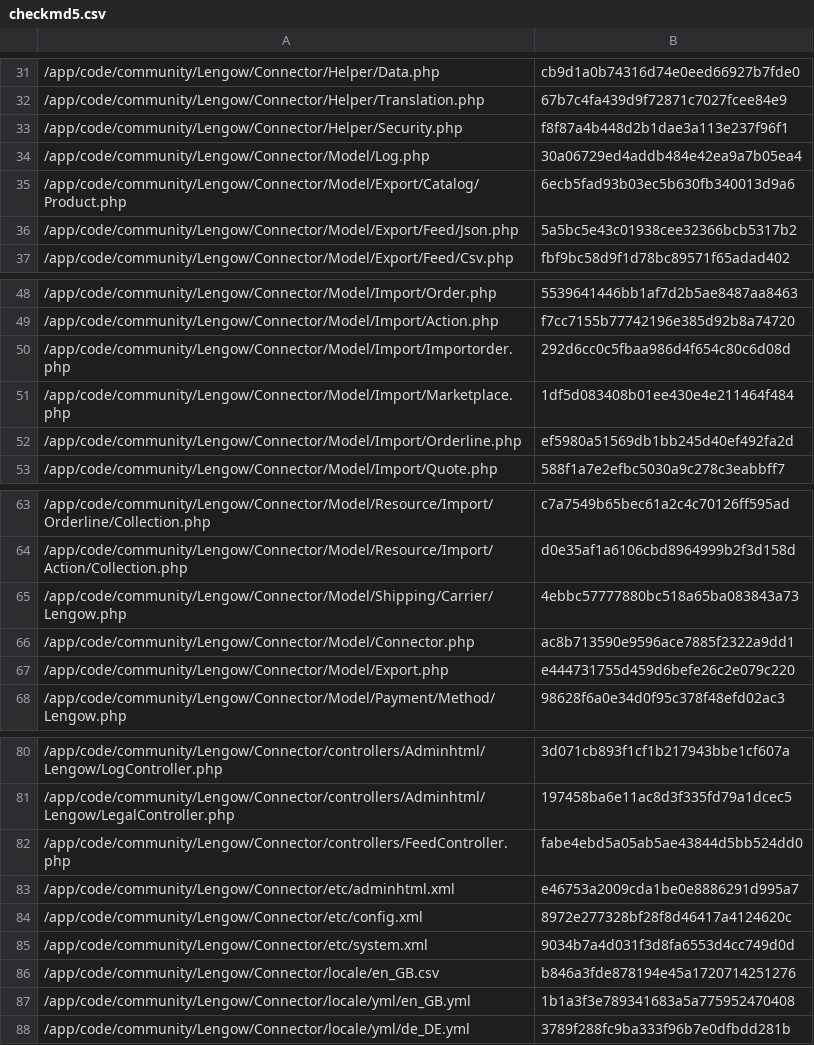
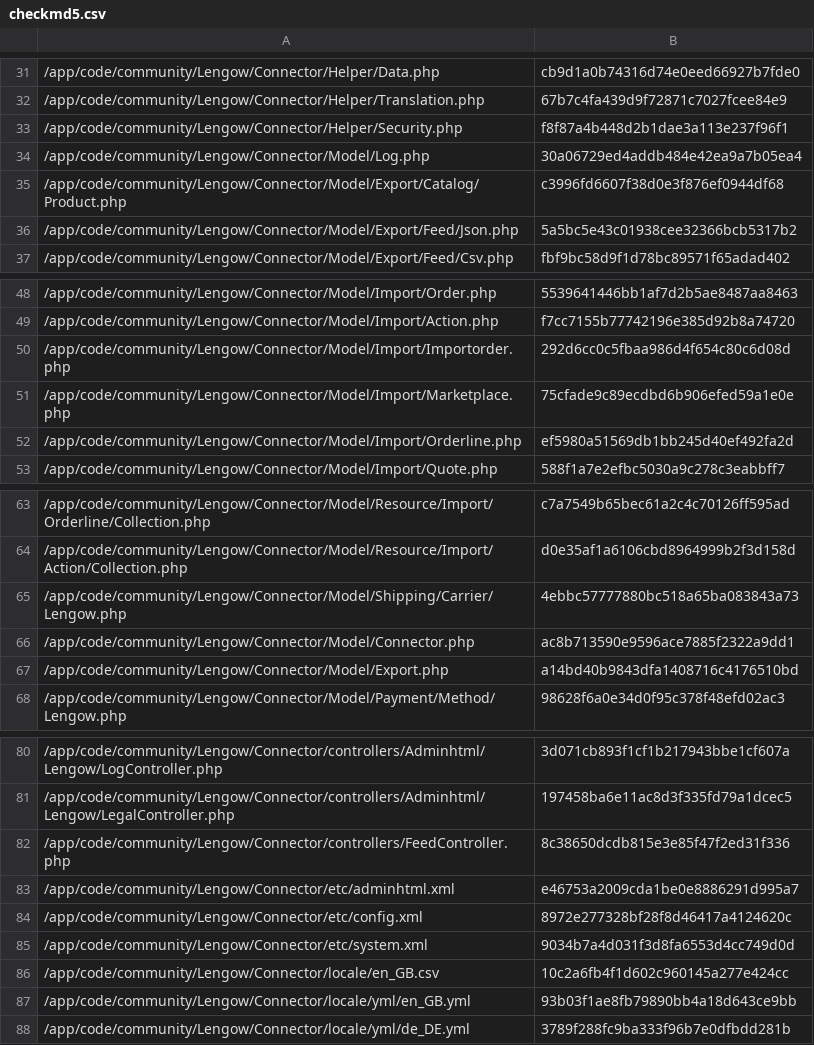
Before and after one commit to lengow/plugin-magento, a CSV file: app/code/community/Lengow/Connector/etc/checkmd5.csv, drawn as a sheet; only a part is shown, gaps mark what is left out.

```diff
--- a/app/code/community/Lengow/Connector/etc/checkmd5.csv
+++ b/app/code/community/Lengow/Connector/etc/checkmd5.csv
@@ -34,3 +34,3 @@
 /app/code/community/Lengow/Connector/Model/Log.php|30a06729ed4addb484e42ea9a7b05ea4
-/app/code/community/Lengow/Connector/Model/Export/Catalog/Product.php|6ecb5fad93b03ec5b630fb340013d9a6
+/app/code/community/Lengow/Connector/Model/Export/Catalog/Product.php|c3996fd6607f38d0e3f876ef0944df68
 /app/code/community/Lengow/Connector/Model/Export/Feed/Json.php|5a5bc5e43c01938cee32366bcb5317b2
@@ -50,3 +50,3 @@
 /app/code/community/Lengow/Connector/Model/Import/Importorder.php|292d6cc0c5fbaa986d4f654c80c6d08d
-/app/code/community/Lengow/Connector/Model/Import/Marketplace.php|1df5d083408b01ee430e4e211464f484
+/app/code/community/Lengow/Connector/Model/Import/Marketplace.php|75cfade9c89ecdbd6b906efed59a1e0e
 /app/code/community/Lengow/Connector/Model/Import/Orderline.php|ef5980a51569db1bb245d40ef492fa2d
@@ -66,3 +66,3 @@
 /app/code/community/Lengow/Connector/Model/Connector.php|ac8b713590e9596ace7885f2322a9dd1
-/app/code/community/Lengow/Connector/Model/Export.php|e444731755d459d6befe26c2e079c220
+/app/code/community/Lengow/Connector/Model/Export.php|a14bd40b9843dfa1408716c4176510bd
 /app/code/community/Lengow/Connector/Model/Payment/Method/Lengow.php|98628f6a0e34d0f95c378f48efd02ac3
@@ -81,3 +81,3 @@
 /app/code/community/Lengow/Connector/controllers/Adminhtml/Lengow/LegalController.php|197458ba6e11ac8d3f335fd79a1dcec5
-/app/code/community/Lengow/Connector/controllers/FeedController.php|fabe4ebd5a05ab5ae43844d5bb524dd0
+/app/code/community/Lengow/Connector/controllers/FeedController.php|8c38650dcdb815e3e85f47f2ed31f336
 /app/code/community/Lengow/Connector/etc/adminhtml.xml|e46753a2009cda1be0e8886291d995a7
@@ -85,4 +85,4 @@
 /app/code/community/Lengow/Connector/etc/system.xml|9034b7a4d031f3d8fa6553d4cc749d0d
-/app/code/community/Lengow/Connector/locale/en_GB.csv|b846a3fde878194e45a1720714251276
-/app/code/community/Lengow/Connector/locale/yml/en_GB.yml|1b1a3f3e789341683a5a775952470408
+/app/code/community/Lengow/Connector/locale/en_GB.csv|10c2a6fb4f1d602c960145a277e424cc
+/app/code/community/Lengow/Connector/locale/yml/en_GB.yml|93b03f1ae8fb79890bb4a18d643ce9bb
 /app/code/community/Lengow/Connector/locale/yml/de_DE.yml|3789f288fc9ba333f96b7e0dfbdd281b
```
Also changed, not shown: 1 other file.
